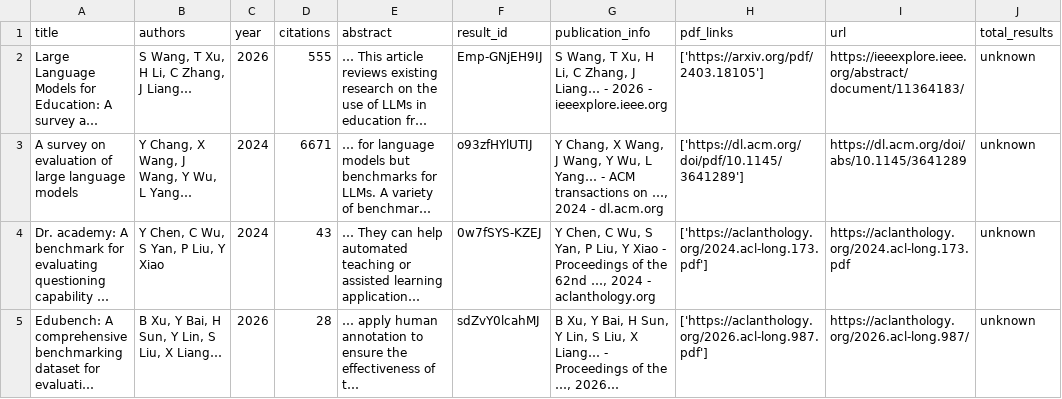
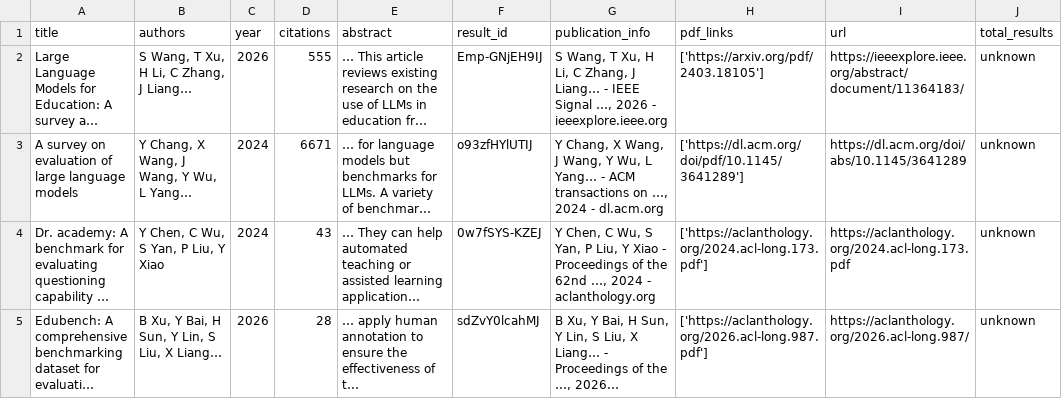
Before and after one commit to yudonald999-sys/cc-eval, a CSV file: report/lit/llm_eval_edu.csv, drawn as a sheet; only a part is shown; long unchanged cells end in …; the diff names each change by its address in the sheet, - before the commit and + after, or states it on an @@ line.

```diff
--- a/report/lit/llm_eval_edu.csv
+++ b/report/lit/llm_eval_edu.csv
-G2 (publication_info): …Liang… - 2026 -…
+G2 (publication_info): …Liang… - IEEE Signal …, 2026 -…
```
Also changed, not shown: report/lit/aes_validity.csv, report/lit/chinese_readability.csv, 10 other files.
